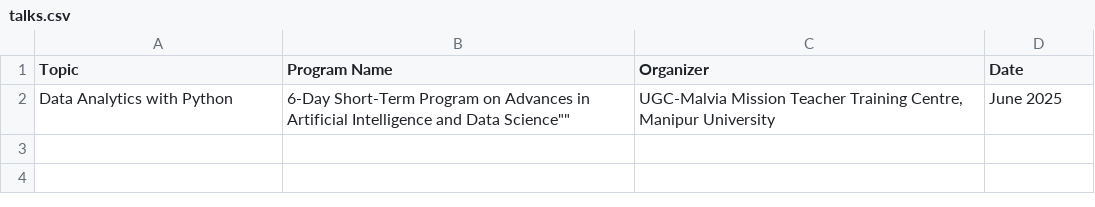
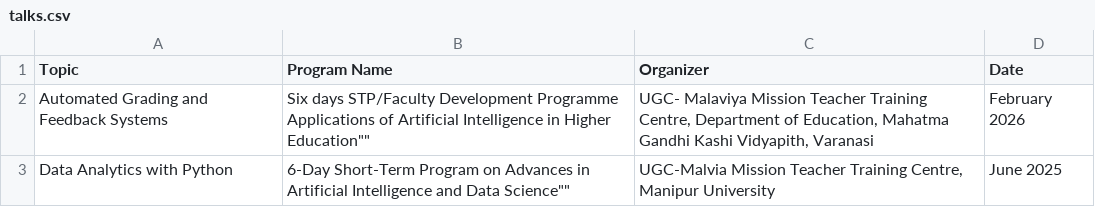
Before and after one commit to Pangambam/mywebpages, a CSV file: data/Talks/talks.csv, drawn as a sheet.

Commit message:
Update talks.csv

```diff
--- a/data/Talks/talks.csv
+++ b/data/Talks/talks.csv
@@ -1,2 +1,3 @@
 Topic,Program Name,Organizer,Date
+Automated Grading and Feedback Systems,"Six days STP/Faculty Development Programme "Applications of Artificial Intelligence in Higher Education"","UGC- Malaviya Mission Teacher Training Centre, Department of Education, Mahatma Gandhi Kashi Vidyapith, Varanasi",February 2026
 Data Analytics with Python,"6-Day Short-Term Program on "Advances in Artificial Intelligence and Data Science"","UGC-Malvia Mission Teacher Training Centre, Manipur University",June 2025
```
